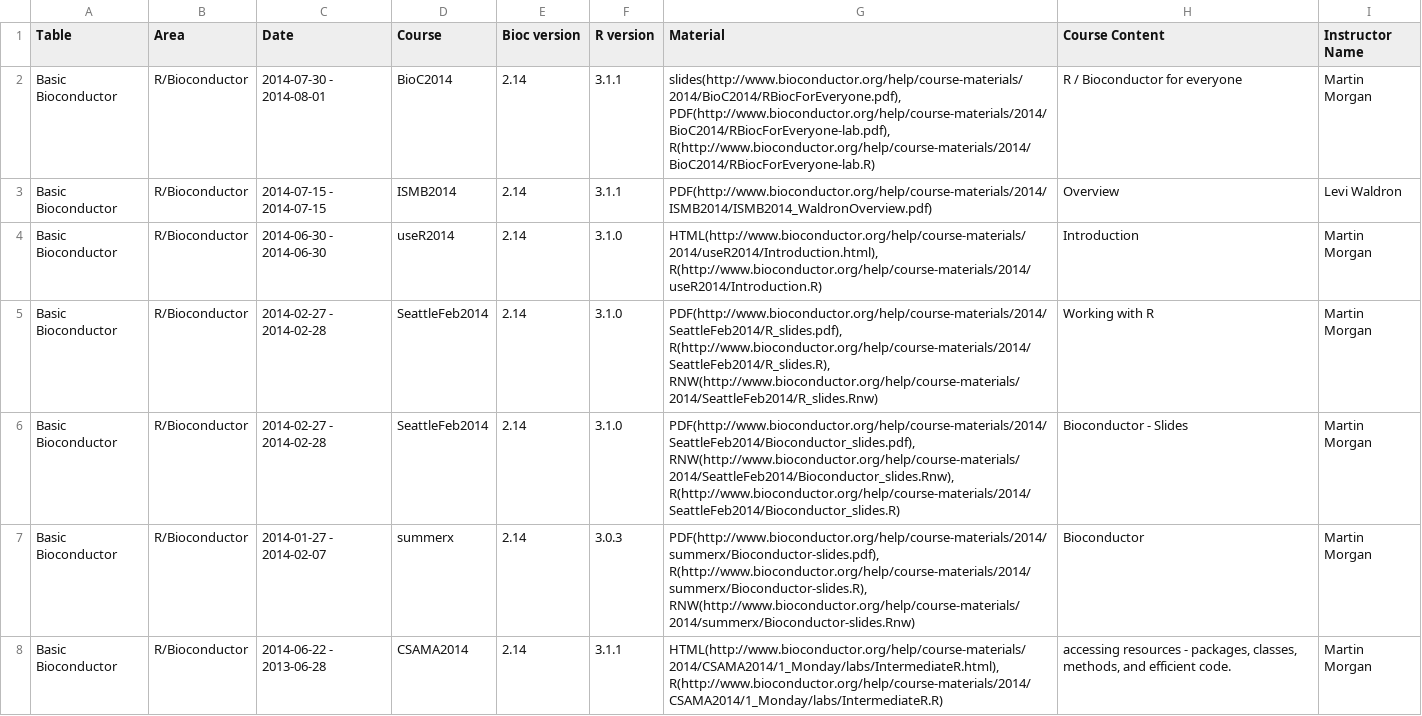
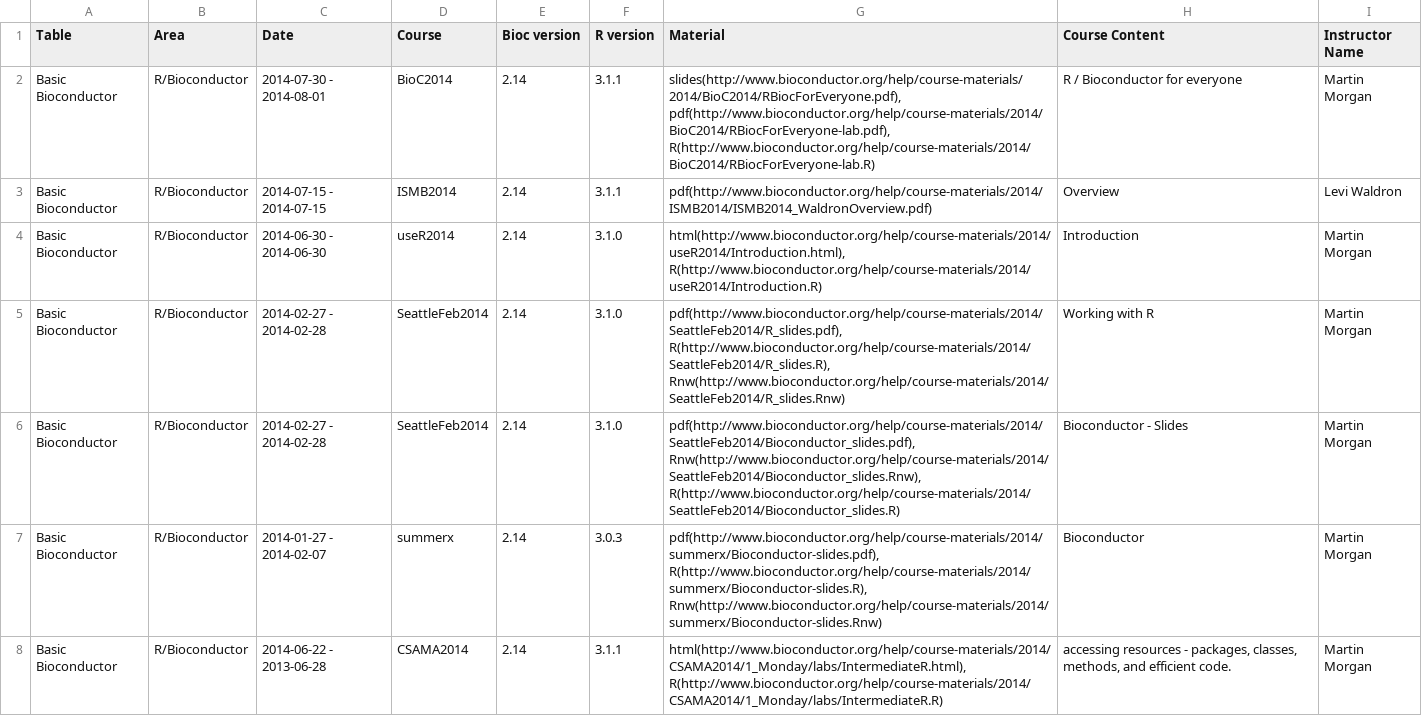
Before and after one commit to lgatto/bioconductor.org, a TSV file: etc/course_descriptions.tsv, drawn as a sheet; only a part is shown; the diff covers the shown part only; the diff names each change by its address in the sheet, - before the commit and + after, or states it on an @@ line.

```diff
--- a/etc/course_descriptions.tsv
+++ b/etc/course_descriptions.tsv
-G2 (Material): slides(http://www.bioconductor.org/help/course-materials/2014/BioC2014/RBiocForEveryone.pdf), PDF(http://www.bioconductor.org/help/course-materials/2014/BioC2014/RBiocForEveryone-lab.pdf), R(http://www.bioconductor.org/help/course-materials/2014/BioC2014/RBiocForEveryone-lab.R)
+G2 (Material): slides(http://www.bioconductor.org/help/course-materials/2014/BioC2014/RBiocForEveryone.pdf), pdf(http://www.bioconductor.org/help/course-materials/2014/BioC2014/RBiocForEveryone-lab.pdf), R(http://www.bioconductor.org/help/course-materials/2014/BioC2014/RBiocForEveryone-lab.R)
-G3 (Material): PDF(http://www.bioconductor.org/help/course-materials/2014/ISMB2014/ISMB2014_WaldronOverview.pdf)
+G3 (Material): pdf(http://www.bioconductor.org/help/course-materials/2014/ISMB2014/ISMB2014_WaldronOverview.pdf)
-G4 (Material): HTML(http://www.bioconductor.org/help/course-materials/2014/useR2014/Introduction.html), R(http://www.bioconductor.org/help/course-materials/2014/useR2014/Introduction.R)
+G4 (Material): html(http://www.bioconductor.org/help/course-materials/2014/useR2014/Introduction.html), R(http://www.bioconductor.org/help/course-materials/2014/useR2014/Introduction.R)
-G5 (Material): PDF(http://www.bioconductor.org/help/course-materials/2014/SeattleFeb2014/R_slides.pdf), R(http://www.bioconductor.org/help/course-materials/2014/SeattleFeb2014/R_slides.R), RNW(http://www.bioconductor.org/help/course-materials/2014/SeattleFeb2014/R_slides.Rnw)
+G5 (Material): pdf(http://www.bioconductor.org/help/course-materials/2014/SeattleFeb2014/R_slides.pdf), R(http://www.bioconductor.org/help/course-materials/2014/SeattleFeb2014/R_slides.R), Rnw(http://www.bioconductor.org/help/course-materials/2014/SeattleFeb2014/R_slides.Rnw)
-G6 (Material): PDF(http://www.bioconductor.org/help/course-materials/2014/SeattleFeb2014/Bioconductor_slides.pdf), RNW(http://www.bioconductor.org/help/course-materials/2014/SeattleFeb2014/Bioconductor_slides.Rnw), R(http://www.bioconductor.org/help/course-materials/2014/SeattleFeb2014/Bioconductor_slides.R)
+G6 (Material): pdf(http://www.bioconductor.org/help/course-materials/2014/SeattleFeb2014/Bioconductor_slides.pdf), Rnw(http://www.bioconductor.org/help/course-materials/2014/SeattleFeb2014/Bioconductor_slides.Rnw), R(http://www.bioconductor.org/help/course-materials/2014/SeattleFeb2014/Bioconductor_slides.R)
-G7 (Material): PDF(http://www.bioconductor.org/help/course-materials/2014/summerx/Bioconductor-slides.pdf), R(http://www.bioconductor.org/help/course-materials/2014/summerx/Bioconductor-slides.R), RNW(http://www.bioconductor.org/help/course-materials/2014/summerx/Bioconductor-slides.Rnw)
+G7 (Material): pdf(http://www.bioconductor.org/help/course-materials/2014/summerx/Bioconductor-slides.pdf), R(http://www.bioconductor.org/help/course-materials/2014/summerx/Bioconductor-slides.R), Rnw(http://www.bioconductor.org/help/course-materials/2014/summerx/Bioconductor-slides.Rnw)
-G8 (Material): HTML(http://www.bioconductor.org/help/course-materials/2014/CSAMA2014/1_Monday/labs/IntermediateR.html), R(http://www.bioconductor.org/help/course-materials/2014/CSAMA2014/1_Monday/labs/IntermediateR.R)
+G8 (Material): html(http://www.bioconductor.org/help/course-materials/2014/CSAMA2014/1_Monday/labs/IntermediateR.html), R(http://www.bioconductor.org/help/course-materials/2014/CSAMA2014/1_Monday/labs/IntermediateR.R)
```
Also changed, not shown: 55 edited cells elsewhere in this file, 2 other files.
